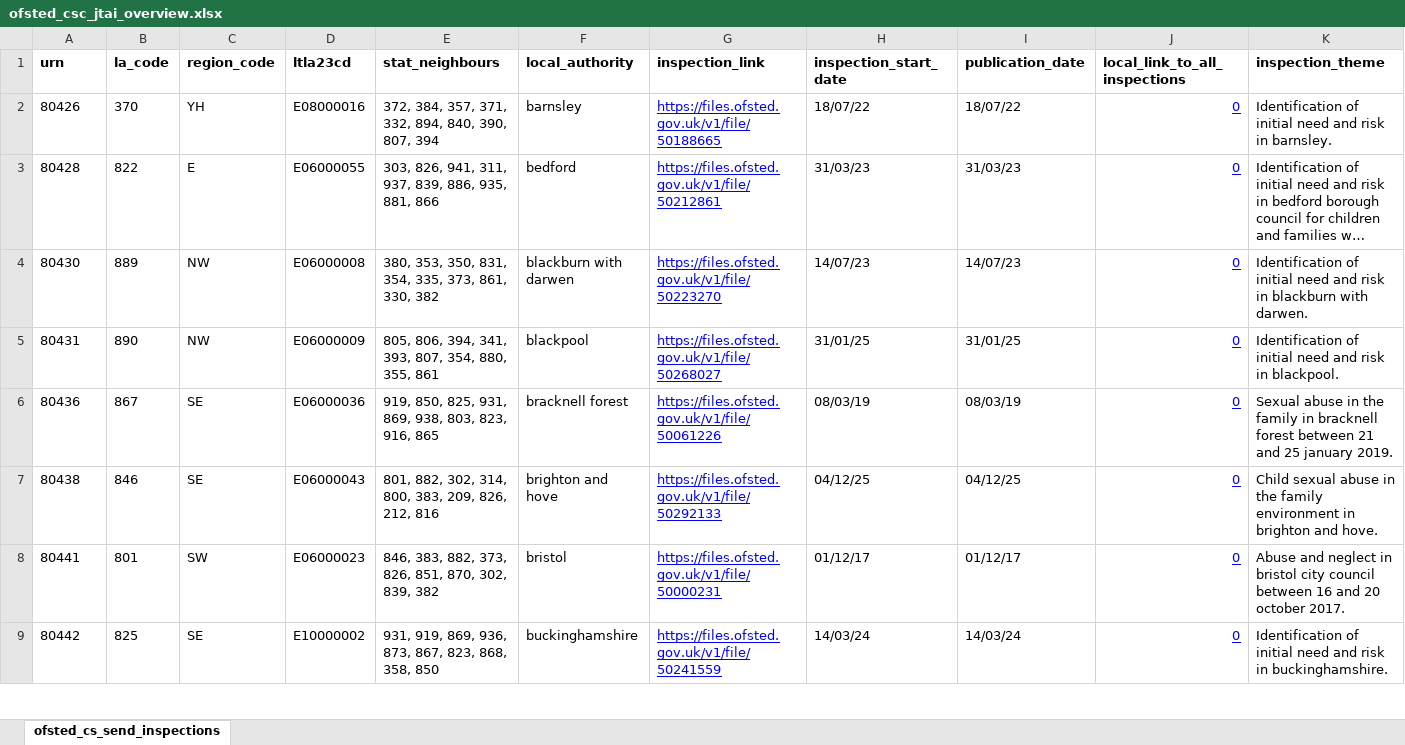
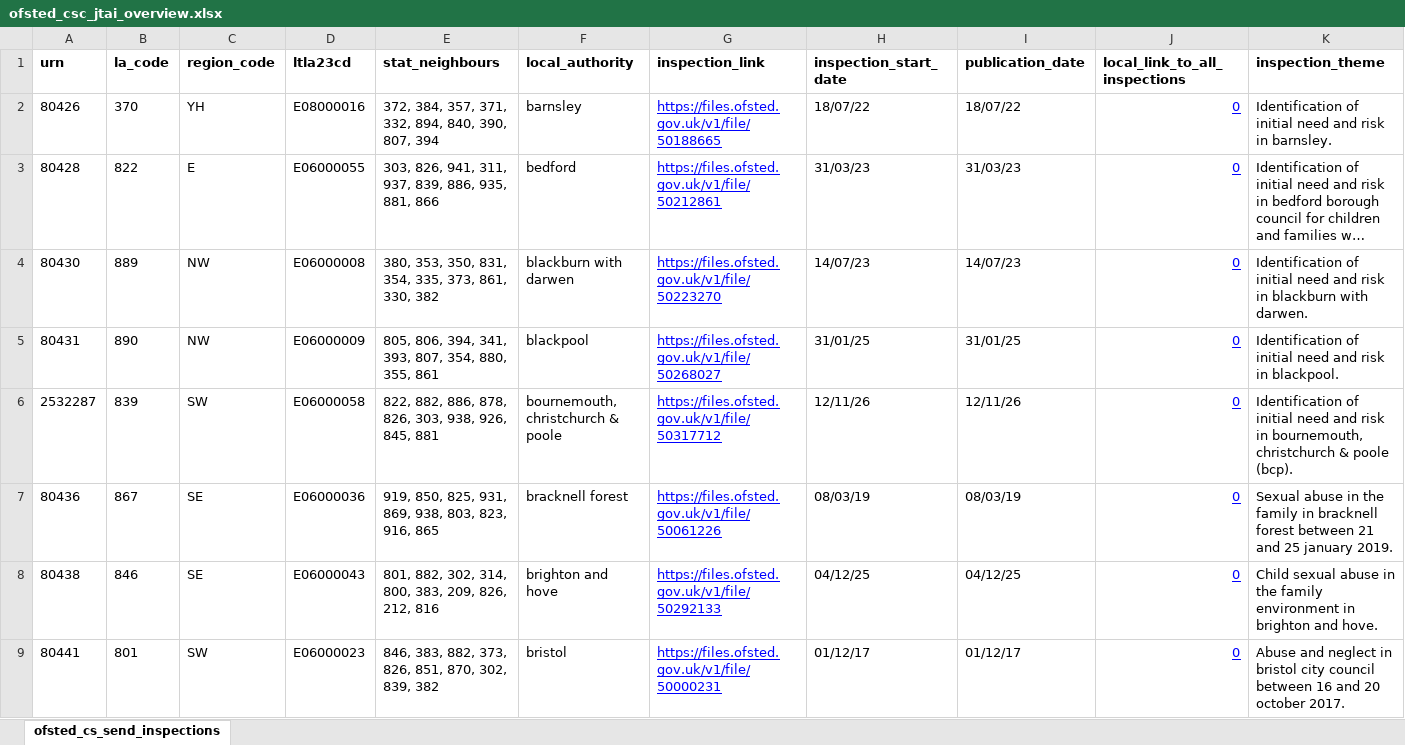
Before and after one commit to data-to-insight/ofsted-jtai-scrape-tool, an Excel workbook: ofsted_csc_jtai_overview.xlsx, sheet ofsted_cs_send_inspections, drawn as a sheet; only a part is shown; the shorter side is filled out with more unchanged rows; long unchanged cells end in …; values as stored, in another font and other column widths than the file's, no borders; rows hold the shown columns only; the diff names each change by its address in the sheet, - before the commit and + after, or states it on an @@ line.

```diff
--- a/ofsted_csc_jtai_overview.xlsx (sheet ofsted_cs_send_inspections)
+++ b/ofsted_csc_jtai_overview.xlsx (sheet ofsted_cs_send_inspections)
+row 6: 2532287 | 839 | SW | E06000058 | 822, 882, 886, 878, 826, 303, 938, 926, 845, 881 | bournemouth, christchurch & poole | https://files.ofsted.gov.uk/v1/file/50317712 | 12/11/26 | 12/11/26 | 0 | Identification of initial need and risk in bournemouth, christchurch & poole (bcp).
```
Also changed, not shown: 1 other file.
